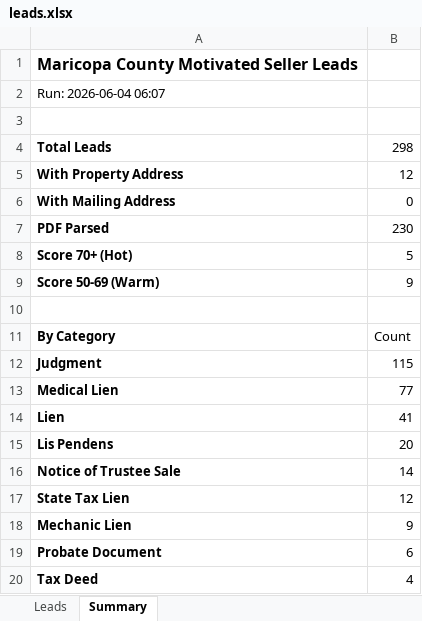
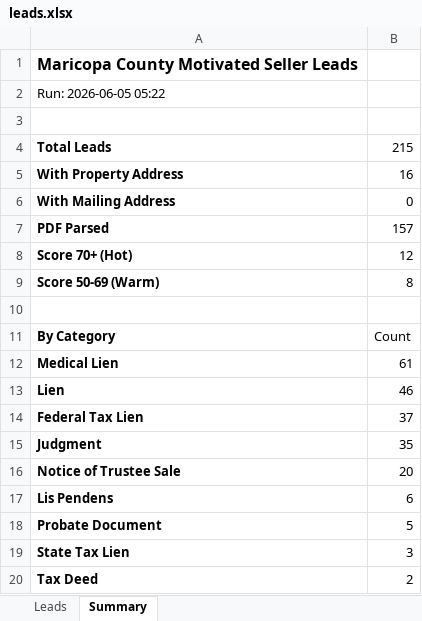
Before and after one commit to Darqsin/Four-Rings-CRM, an Excel workbook: data/leads.xlsx, sheet Summary, drawn as a sheet; values as stored, in another font and other column widths than the file's, no borders; removed rows and columns are numbered as before the commit, all else as after; the diff names each change by its address in the sheet, - before the commit and + after, or states it on an @@ line.

```diff
--- a/data/leads.xlsx (sheet Summary)
+++ b/data/leads.xlsx (sheet Summary)
-A2: Run: 2026-06-04 06:07
+A2: Run: 2026-06-05 05:22
-B4: 298
+B4: 215
-B5: 12
+B5: 16
-B7: 230
+B7: 157
-B8: 5
+B8: 12
-B9: 9
+B9: 8
-row 12: Judgment | 115
-B12: 77
+B12: 61
-B13: 41
+B13: 46
-row 15: Lis Pendens | 20
+row 14: Federal Tax Lien | 37
+row 15: Judgment | 35
-B16: 14
+B16: 20
-row 17: State Tax Lien | 12
-row 18: Mechanic Lien | 9
+row 17: Lis Pendens | 6
-B18: 6
+B18: 5
+row 19: State Tax Lien | 3
-B20: 4
+B20: 2
```
Also changed, not shown: sheet Leads, 3 other files.
